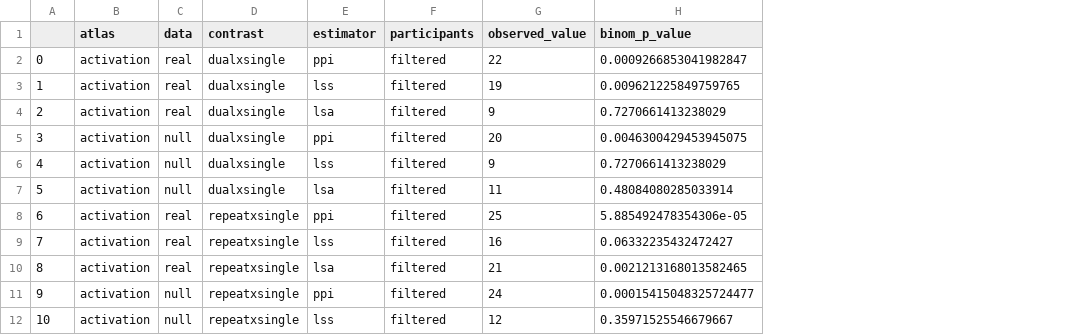
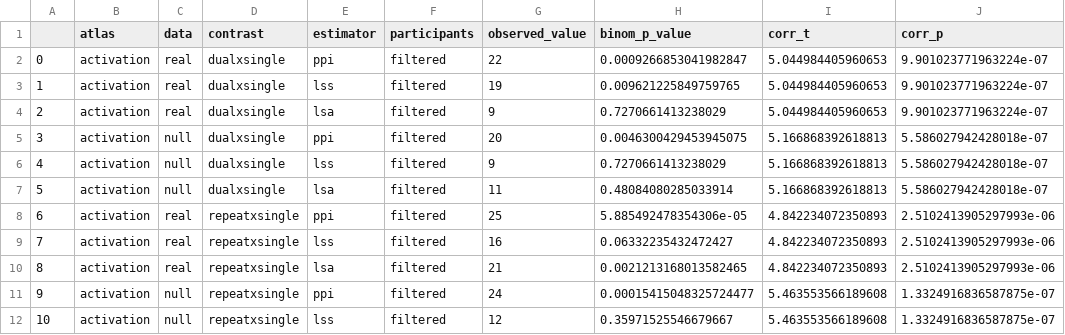
Before and after one commit to jdkent/BetaSeriesRealDataAnalysis, a TSV file: PPITest/outputs/observed_significance_results.tsv, drawn as a sheet; only a part is shown; the diff names each change by its address in the sheet, - before the commit and + after, or states it on an @@ line.

```diff
--- a/PPITest/outputs/observed_significance_results.tsv
+++ b/PPITest/outputs/observed_significance_results.tsv
+column I (corr_t), rows 2-12: 5.044984405960653 | 5.044984405960653 | 5.044984405960653 | 5.166868392618813 | 5.166868392618813 | 5.166868392618813 | 4.842234072350893 | 4.842234072350893 | 4.842234072350893 | 5.463553566189608 | 5.463553566189608
+column J (corr_p), rows 2-12: 9.901023771963224e-07 | 9.901023771963224e-07 | 9.901023771963224e-07 | 5.586027942428018e-07 | 5.586027942428018e-07 | 5.586027942428018e-07 | 2.5102413905297993e-06 | 2.5102413905297993e-06 | 2.5102413905297993e-06 | 1.3324916836587875e-07 | 1.3324916836587875e-07
```
Also changed, not shown: 19 other files.
